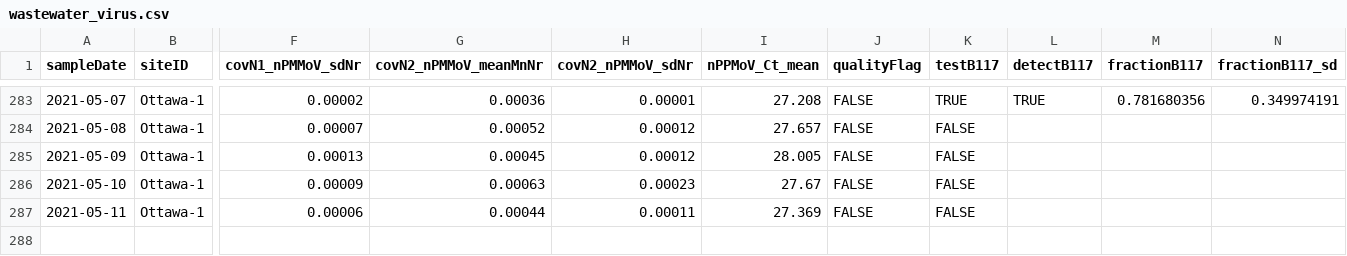
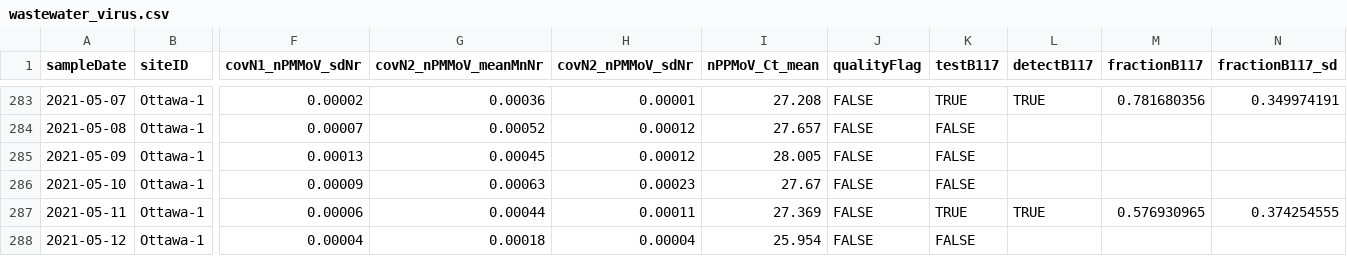
Before and after one commit to Big-Life-Lab/PHES-ODM, a CSV file: data/wastewater_virus.csv, drawn as a sheet; only a part is shown, gaps mark what is left out; rows hold the shown columns only; the diff names each change by its address in the sheet, - before the commit and + after, or states it on an @@ line.

```diff
--- a/data/wastewater_virus.csv
+++ b/data/wastewater_virus.csv
-K287 (testB117): FALSE
+K287 (testB117): TRUE
-L287 (detectB117): (empty)
+L287 (detectB117): TRUE
-M287 (fractionB117): (empty)
+M287 (fractionB117): 0.576930965
-N287 (fractionB117_sd): (empty)
+N287 (fractionB117_sd): 0.374254555
+row 288: 2021-05-12 | Ottawa-1 | 0.00004 | 0.00018 | 0.00004 | 25.954 | FALSE | FALSE
```
Also changed, not shown: data/wwMeasure.csv.
